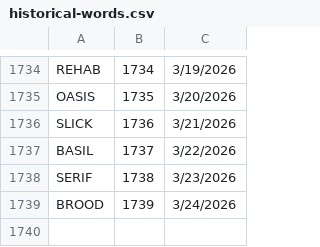
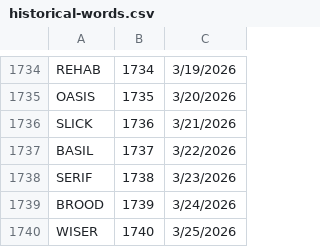
Before and after one commit to 8080Games/WordleMatch, a CSV file: wwwroot/historical-words.csv, drawn as a sheet; only a part is shown, gaps mark what is left out.

```diff
--- a/wwwroot/historical-words.csv
+++ b/wwwroot/historical-words.csv
@@ -1739 +1739,2 @@ SERIF,1738,3/23/2026
 BROOD,1739,3/24/2026
+WISER,1740,3/25/2026
```
Also changed, not shown: wwwroot/used-words.csv, 1 other file.
